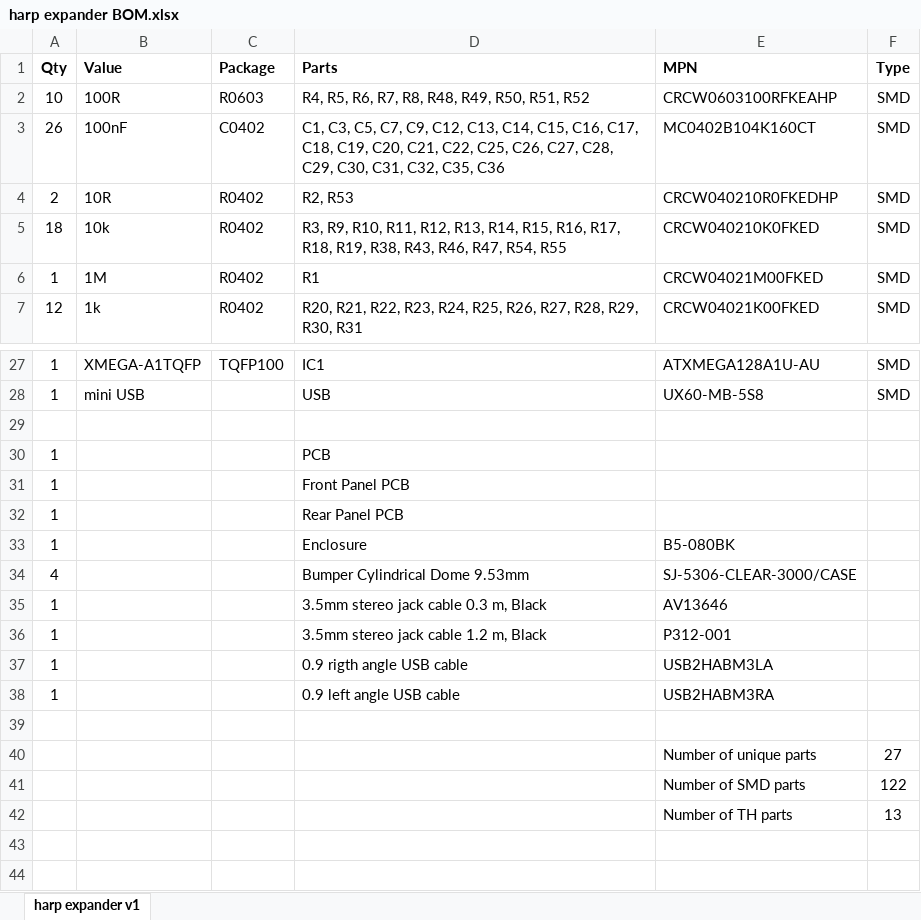
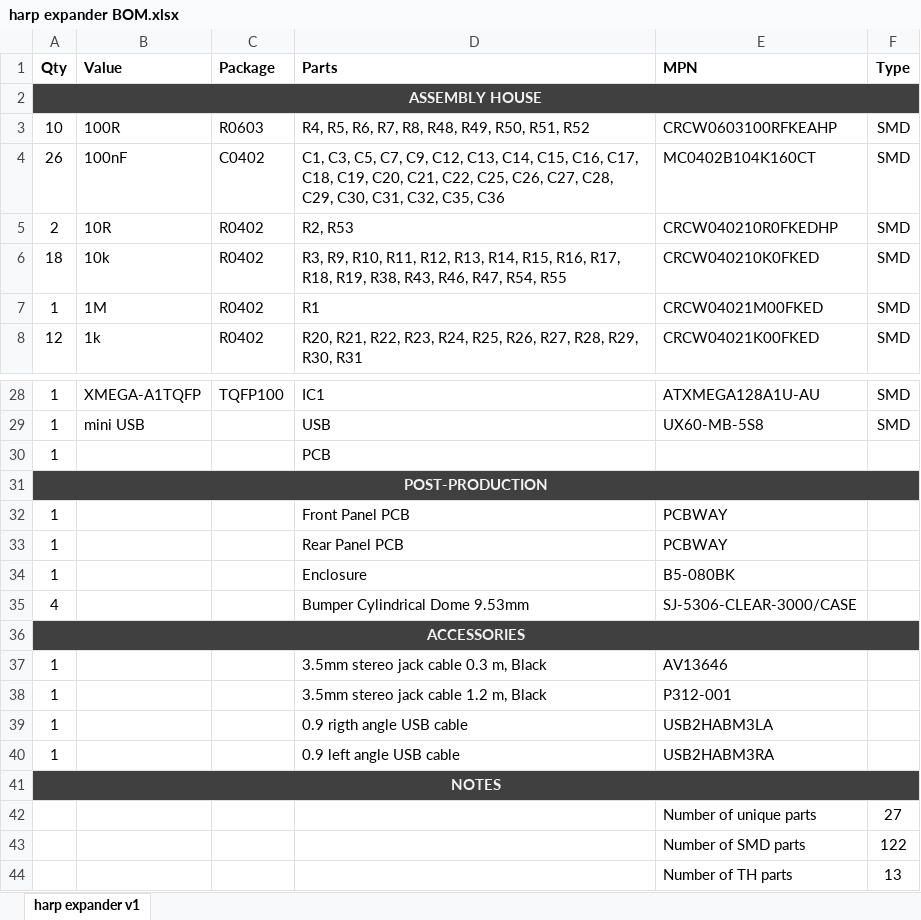
Before and after one commit to harp-tech/device.outputexpander, an Excel workbook: PCB/harp expander BOM.xlsx, sheet harp expander v1, drawn as a sheet; only a part is shown, gaps mark what is left out; values as stored, in another font and other column widths than the file's, no borders; removed rows and columns are numbered as before the commit, all else as after; the diff names each change by its address in the sheet, - before the commit and + after, or states it on an @@ line.

Commit message:
Updated BOM.

```diff
--- a/PCB/harp expander BOM.xlsx (sheet harp expander v1)
+++ b/PCB/harp expander BOM.xlsx (sheet harp expander v1)
+row 2: ASSEMBLY HOUSE
-row 29: (empty)
+row 31: POST-PRODUCTION
-E32:E33 (MPN): (empty)
+E32:E33 (MPN): PCBWAY
+row 36: ACCESSORIES
-A41 (Qty): (empty)
+A41 (Qty): NOTES
-A41:F41 fill: none
+A41:F41 fill: #404040
+A41:F41 merged
```
